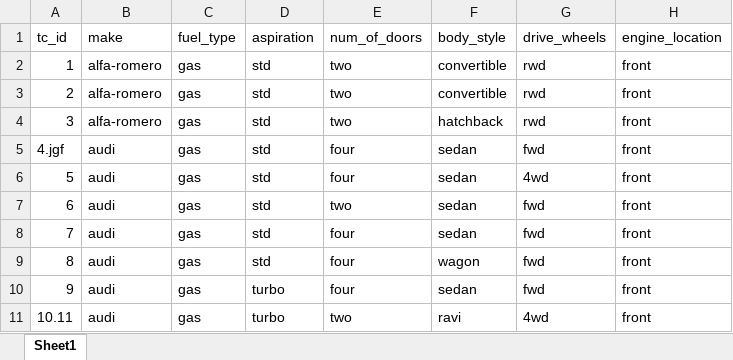
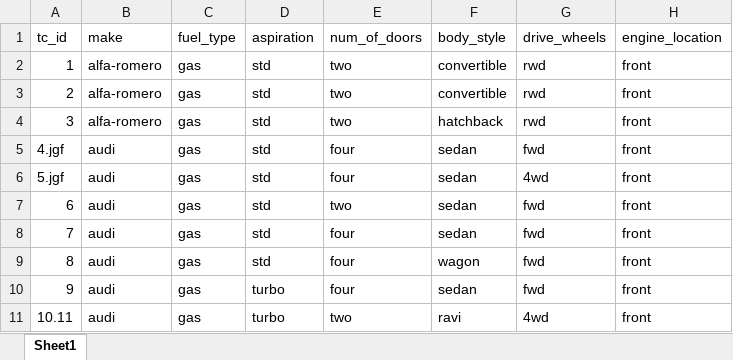
Before and after one commit to salunkhe-ravi/noompy, an Excel workbook: sample_datasheet.xlsx, sheet Sheet1, drawn as a sheet; only a part is shown; values as stored, in another font and other column widths than the file's, no borders; the diff names each change by its address in the sheet, - before the commit and + after, or states it on an @@ line.

```diff
--- a/sample_datasheet.xlsx (sheet Sheet1)
+++ b/sample_datasheet.xlsx (sheet Sheet1)
-A6 (tc_id): 5
+A6 (tc_id): 5.jgf
```
Also changed, not shown: 3 other files.
